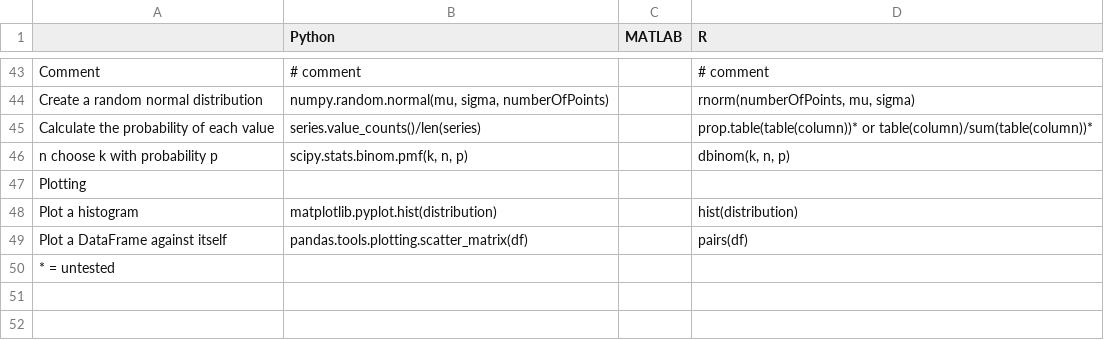
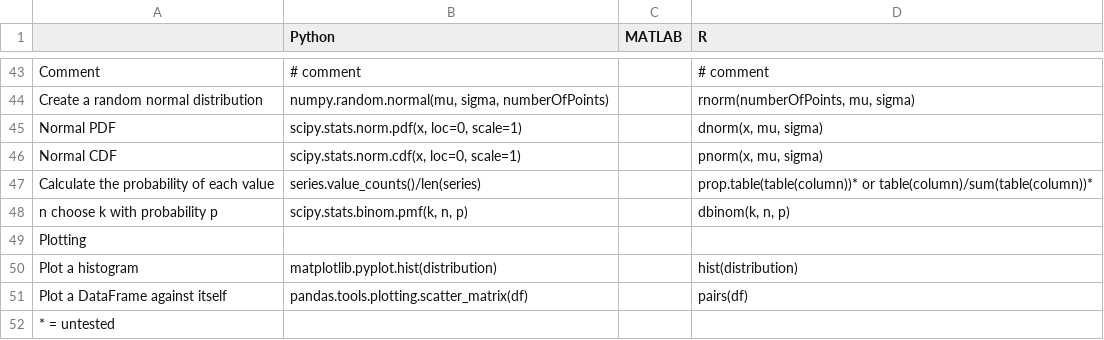
Before and after one commit to davidbailey/py, a CSV file: pythonMatlabR.csv, drawn as a sheet; only a part is shown, gaps mark what is left out.

Commit message:
Update pythonMatlabR.csv

```diff
--- a/pythonMatlabR.csv
+++ b/pythonMatlabR.csv
@@ -44,2 +44,4 @@ Comment,# comment,,# comment
 Create a random normal distribution,"numpy.random.normal(mu, sigma, numberOfPoints)",,"rnorm(numberOfPoints, mu, sigma)"
+Normal PDF,"scipy.stats.norm.pdf(x, loc=0, scale=1)",,"dnorm(x, mu, sigma)"
+Normal CDF,"scipy.stats.norm.cdf(x, loc=0, scale=1)",,"pnorm(x, mu, sigma)"
 Calculate the probability of each value,series.value_counts()/len(series),,prop.table(table(column))* or table(column)/sum(table(column))*
```
